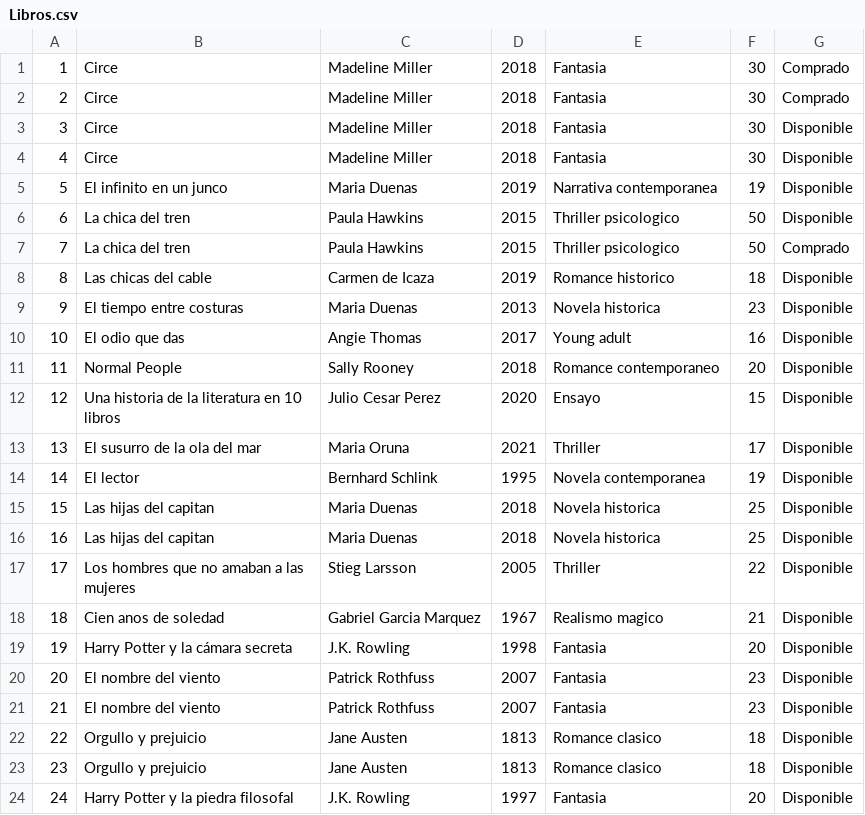
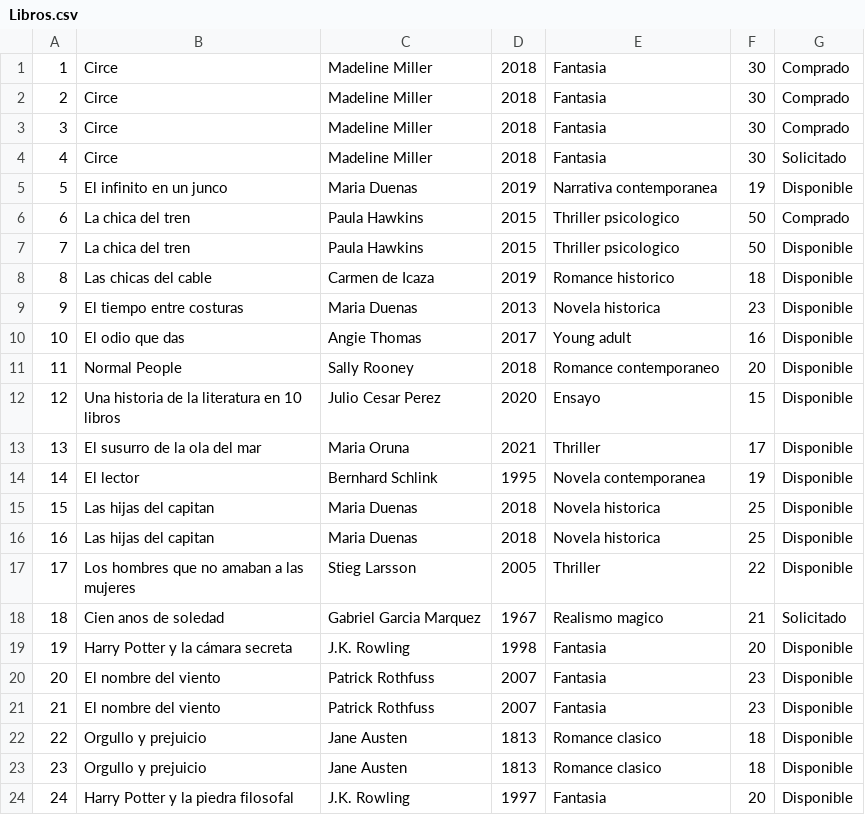
Before and after one commit to andremelzc/libreria_ghibli, a CSV file: output/Libros.csv, drawn as a sheet; the diff names each change by its address in the sheet, - before the commit and + after, or states it on an @@ line.

```diff
--- a/output/Libros.csv
+++ b/output/Libros.csv
-G3: Disponible
+G3: Comprado
-G4: Disponible
+G4: Solicitado
-G6: Disponible
+G6: Comprado
-G7: Comprado
+G7: Disponible
-G18: Disponible
+G18: Solicitado
```
Also changed, not shown: output/usuarios.csv, 3 other files.
